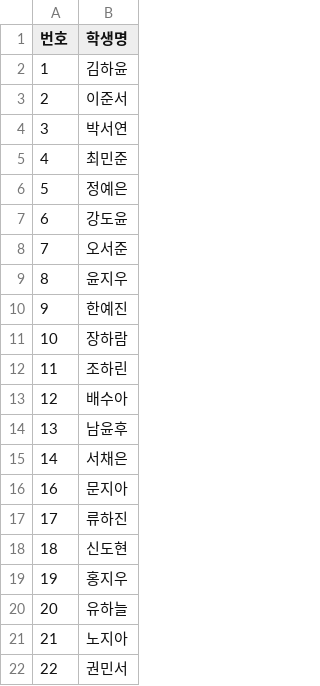
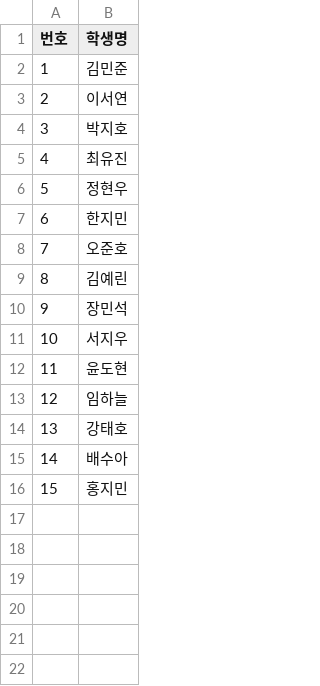
Before and after one commit to Byumin/peer, a CSV file: 검수/info_temp.csv, drawn as a sheet; removed rows and columns are numbered as before the commit, all else as after; the diff names each change by its address in the sheet, - before the commit and + after, or states it on an @@ line.

```diff
--- a/검수/info_temp.csv
+++ b/검수/info_temp.csv
-B2 (학생명): 김하윤
+B2 (학생명): 김민준
-B3 (학생명): 이준서
+B3 (학생명): 이서연
-B4 (학생명): 박서연
+B4 (학생명): 박지호
-B5 (학생명): 최민준
+B5 (학생명): 최유진
-B6 (학생명): 정예은
+B6 (학생명): 정현우
-B7 (학생명): 강도윤
+B7 (학생명): 한지민
-B8 (학생명): 오서준
+B8 (학생명): 오준호
-B9 (학생명): 윤지우
+B9 (학생명): 김예린
-B10 (학생명): 한예진
+B10 (학생명): 장민석
-B11 (학생명): 장하람
+B11 (학생명): 서지우
-B12 (학생명): 조하린
+B12 (학생명): 윤도현
+row 13: 12 | 임하늘
+row 14: 13 | 강태호
@@ column A (번호) renumbered between rows 15 and 16 @@
-B16 (학생명): 남윤후
+B16 (학생명): 홍지민
-row 15: 14 | 서채은
-row 16: 16 | 문지아
-row 17: 17 | 류하진
-row 18: 18 | 신도현
-row 19: 19 | 홍지우
-row 20: 20 | 유하늘
-row 21: 21 | 노지아
-row 22: 22 | 권민서
```
Also changed, not shown: 검수/point_item_temp.csv, 17 other files.
